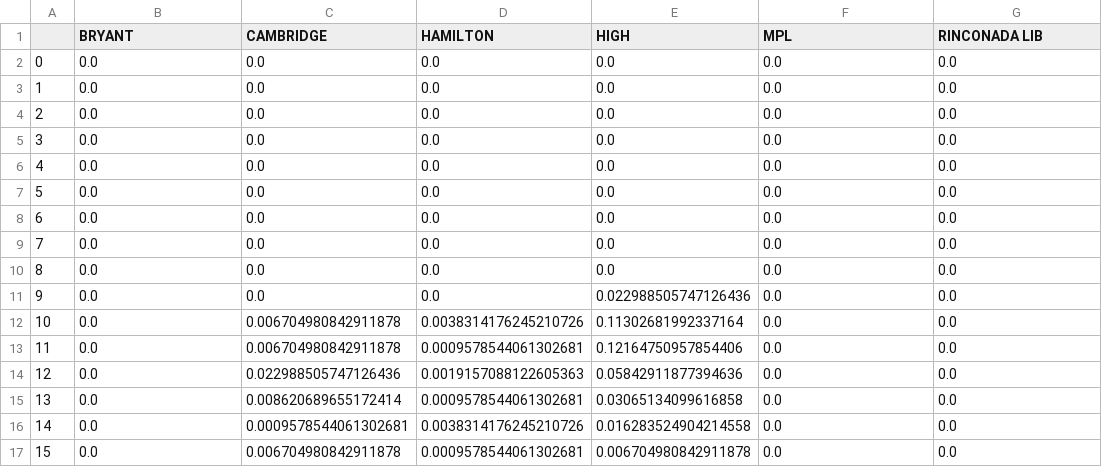
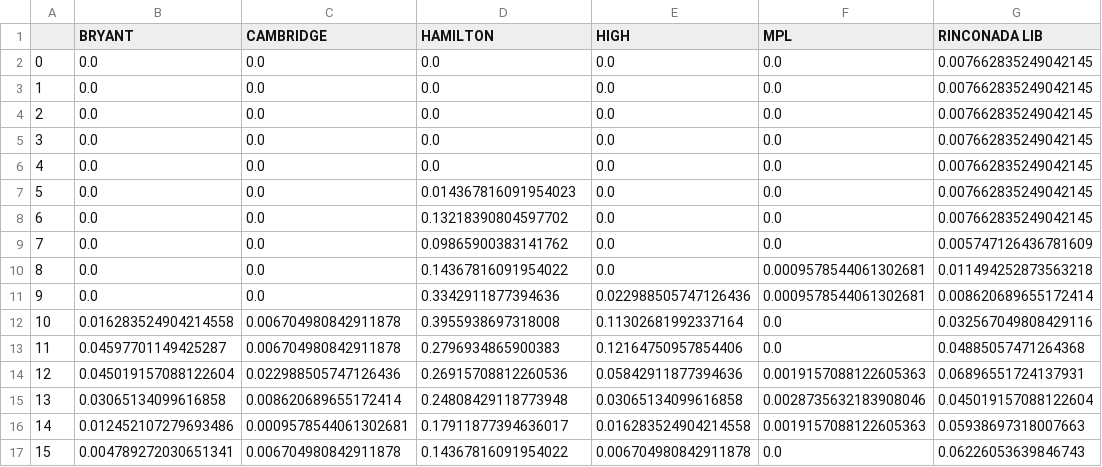
Before and after one commit to tanaymihani/offpeak, a CSV file: reports/results/pa_site_full_by_hour.csv, drawn as a sheet; only a part is shown; the diff covers the shown part only; the diff names each change by its address in the sheet, - before the commit and + after, or states it on an @@ line.

Commit message:
Fix site congestion counts and rewrite the docs in plain first person
Congestion now counts only the ports in service each month. Counting a
site's largest configuration for the whole year made Bryant, Mitchell Park
Library and Rinconada Library look like they could never be full and
understated Hamilton. Hamilton (25%) and Webster (20%) are the congested
sites; the README said Webster alone and that most sites never fill.

README, methodology, docstrings, comments and figure labels are rewritten
in plain first person without dashes or symbols.

```diff
--- a/reports/results/pa_site_full_by_hour.csv
+++ b/reports/results/pa_site_full_by_hour.csv
-G2:G8 (RINCONADA LIB): 0.0
+G2:G8 (RINCONADA LIB): 0.007662835249042145
-D7 (HAMILTON): 0.0
+D7 (HAMILTON): 0.014367816091954023
-D8 (HAMILTON): 0.0
+D8 (HAMILTON): 0.13218390804597702
-D9 (HAMILTON): 0.0
+D9 (HAMILTON): 0.09865900383141762
-G9 (RINCONADA LIB): 0.0
+G9 (RINCONADA LIB): 0.005747126436781609
-D10 (HAMILTON): 0.0
+D10 (HAMILTON): 0.14367816091954022
-F10:F11 (MPL): 0.0
+F10:F11 (MPL): 0.0009578544061302681
-G10 (RINCONADA LIB): 0.0
+G10 (RINCONADA LIB): 0.011494252873563218
-D11 (HAMILTON): 0.0
+D11 (HAMILTON): 0.3342911877394636
-G11 (RINCONADA LIB): 0.0
+G11 (RINCONADA LIB): 0.008620689655172414
-B12 (BRYANT): 0.0
+B12 (BRYANT): 0.016283524904214558
-D12 (HAMILTON): 0.0038314176245210726
+D12 (HAMILTON): 0.3955938697318008
-G12 (RINCONADA LIB): 0.0
+G12 (RINCONADA LIB): 0.032567049808429116
-B13 (BRYANT): 0.0
+B13 (BRYANT): 0.04597701149425287
-D13 (HAMILTON): 0.0009578544061302681
+D13 (HAMILTON): 0.2796934865900383
-G13 (RINCONADA LIB): 0.0
+G13 (RINCONADA LIB): 0.04885057471264368
-B14 (BRYANT): 0.0
+B14 (BRYANT): 0.045019157088122604
-D14 (HAMILTON): 0.0019157088122605363
+D14 (HAMILTON): 0.26915708812260536
-F14 (MPL): 0.0
+F14 (MPL): 0.0019157088122605363
-G14 (RINCONADA LIB): 0.0
+G14 (RINCONADA LIB): 0.06896551724137931
-B15 (BRYANT): 0.0
+B15 (BRYANT): 0.03065134099616858
-D15 (HAMILTON): 0.0009578544061302681
+D15 (HAMILTON): 0.24808429118773948
-F15 (MPL): 0.0
+F15 (MPL): 0.0028735632183908046
-G15 (RINCONADA LIB): 0.0
+G15 (RINCONADA LIB): 0.045019157088122604
-B16 (BRYANT): 0.0
+B16 (BRYANT): 0.012452107279693486
-D16 (HAMILTON): 0.0038314176245210726
+D16 (HAMILTON): 0.17911877394636017
-F16 (MPL): 0.0
+F16 (MPL): 0.0019157088122605363
-G16 (RINCONADA LIB): 0.0
+G16 (RINCONADA LIB): 0.05938697318007663
-B17 (BRYANT): 0.0
+B17 (BRYANT): 0.004789272030651341
-D17 (HAMILTON): 0.0009578544061302681
+D17 (HAMILTON): 0.14367816091954022
-G17 (RINCONADA LIB): 0.0
+G17 (RINCONADA LIB): 0.06226053639846743
```
Also changed, not shown: 18 edited cells elsewhere in this file, reports/results/headline_numbers.csv, reports/results/pa_site_congestion.csv, 23 other files.
